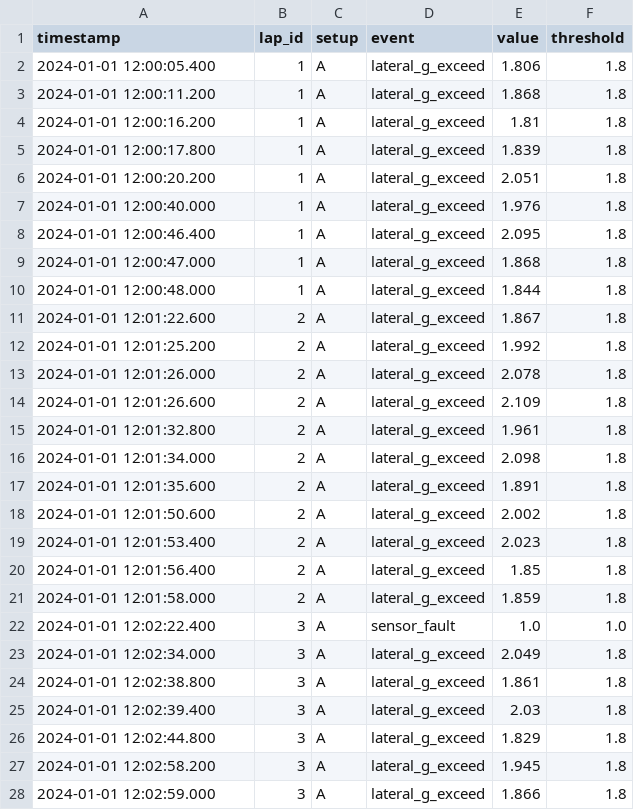
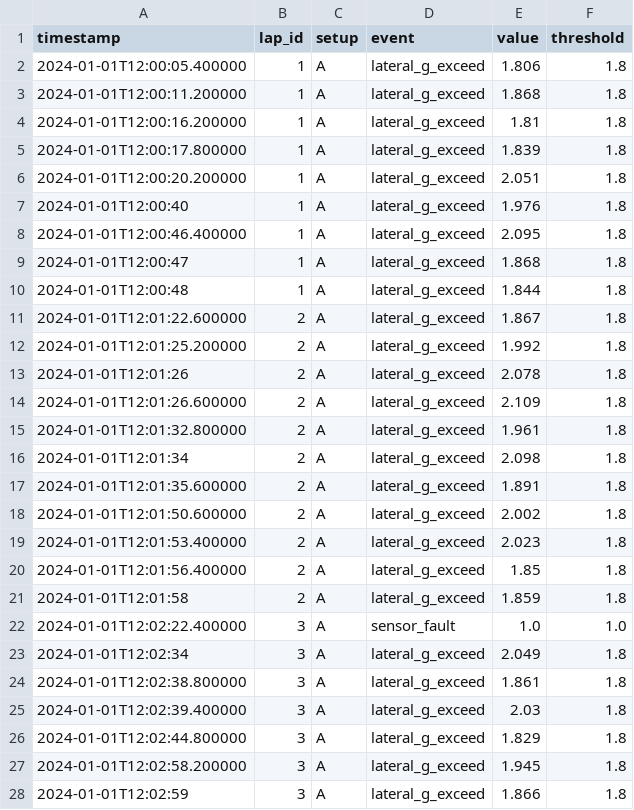
Before and after one commit to gouveags/autokpi-telemetry, a CSV file: data/events.csv, drawn as a sheet; only a part is shown; the diff covers the shown part only.

Commit message:
Update events.csv to use ISO 8601 timestamp format for consistency and improved data handling.

```diff
--- a/data/events.csv
+++ b/data/events.csv
@@ -1,28 +1,28 @@
 timestamp,lap_id,setup,event,value,threshold
-2024-01-01 12:00:05.400,1,A,lateral_g_exceed,1.806,1.8
-2024-01-01 12:00:11.200,1,A,lateral_g_exceed,1.868,1.8
-2024-01-01 12:00:16.200,1,A,lateral_g_exceed,1.81,1.8
-2024-01-01 12:00:17.800,1,A,lateral_g_exceed,1.839,1.8
-2024-01-01 12:00:20.200,1,A,lateral_g_exceed,2.051,1.8
-2024-01-01 12:00:40.000,1,A,lateral_g_exceed,1.976,1.8
-2024-01-01 12:00:46.400,1,A,lateral_g_exceed,2.095,1.8
-2024-01-01 12:00:47.000,1,A,lateral_g_exceed,1.868,1.8
-2024-01-01 12:00:48.000,1,A,lateral_g_exceed,1.844,1.8
-2024-01-01 12:01:22.600,2,A,lateral_g_exceed,1.867,1.8
-2024-01-01 12:01:25.200,2,A,lateral_g_exceed,1.992,1.8
-2024-01-01 12:01:26.000,2,A,lateral_g_exceed,2.078,1.8
-2024-01-01 12:01:26.600,2,A,lateral_g_exceed,2.109,1.8
-2024-01-01 12:01:32.800,2,A,lateral_g_exceed,1.961,1.8
-2024-01-01 12:01:34.000,2,A,lateral_g_exceed,2.098,1.8
-2024-01-01 12:01:35.600,2,A,lateral_g_exceed,1.891,1.8
-2024-01-01 12:01:50.600,2,A,lateral_g_exceed,2.002,1.8
-2024-01-01 12:01:53.400,2,A,lateral_g_exceed,2.023,1.8
-2024-01-01 12:01:56.400,2,A,lateral_g_exceed,1.85,1.8
-2024-01-01 12:01:58.000,2,A,lateral_g_exceed,1.859,1.8
-2024-01-01 12:02:22.400,3,A,sensor_fault,1.0,1.0
-2024-01-01 12:02:34.000,3,A,lateral_g_exceed,2.049,1.8
-2024-01-01 12:02:38.800,3,A,lateral_g_exceed,1.861,1.8
-2024-01-01 12:02:39.400,3,A,lateral_g_exceed,2.03,1.8
-2024-01-01 12:02:44.800,3,A,lateral_g_exceed,1.829,1.8
-2024-01-01 12:02:58.200,3,A,lateral_g_exceed,1.945,1.8
-2024-01-01 12:02:59.000,3,A,lateral_g_exceed,1.866,1.8
+2024-01-01T12:00:05.400000,1,A,lateral_g_exceed,1.806,1.8
+2024-01-01T12:00:11.200000,1,A,lateral_g_exceed,1.868,1.8
+2024-01-01T12:00:16.200000,1,A,lateral_g_exceed,1.81,1.8
+2024-01-01T12:00:17.800000,1,A,lateral_g_exceed,1.839,1.8
+2024-01-01T12:00:20.200000,1,A,lateral_g_exceed,2.051,1.8
+2024-01-01T12:00:40,1,A,lateral_g_exceed,1.976,1.8
+2024-01-01T12:00:46.400000,1,A,lateral_g_exceed,2.095,1.8
+2024-01-01T12:00:47,1,A,lateral_g_exceed,1.868,1.8
+2024-01-01T12:00:48,1,A,lateral_g_exceed,1.844,1.8
+2024-01-01T12:01:22.600000,2,A,lateral_g_exceed,1.867,1.8
+2024-01-01T12:01:25.200000,2,A,lateral_g_exceed,1.992,1.8
+2024-01-01T12:01:26,2,A,lateral_g_exceed,2.078,1.8
+2024-01-01T12:01:26.600000,2,A,lateral_g_exceed,2.109,1.8
+2024-01-01T12:01:32.800000,2,A,lateral_g_exceed,1.961,1.8
+2024-01-01T12:01:34,2,A,lateral_g_exceed,2.098,1.8
+2024-01-01T12:01:35.600000,2,A,lateral_g_exceed,1.891,1.8
+2024-01-01T12:01:50.600000,2,A,lateral_g_exceed,2.002,1.8
+2024-01-01T12:01:53.400000,2,A,lateral_g_exceed,2.023,1.8
+2024-01-01T12:01:56.400000,2,A,lateral_g_exceed,1.85,1.8
+2024-01-01T12:01:58,2,A,lateral_g_exceed,1.859,1.8
+2024-01-01T12:02:22.400000,3,A,sensor_fault,1.0,1.0
+2024-01-01T12:02:34,3,A,lateral_g_exceed,2.049,1.8
+2024-01-01T12:02:38.800000,3,A,lateral_g_exceed,1.861,1.8
+2024-01-01T12:02:39.400000,3,A,lateral_g_exceed,2.03,1.8
+2024-01-01T12:02:44.800000,3,A,lateral_g_exceed,1.829,1.8
+2024-01-01T12:02:58.200000,3,A,lateral_g_exceed,1.945,1.8
+2024-01-01T12:02:59,3,A,lateral_g_exceed,1.866,1.8
```
Also changed, not shown: 158 edited cells elsewhere in this file.
